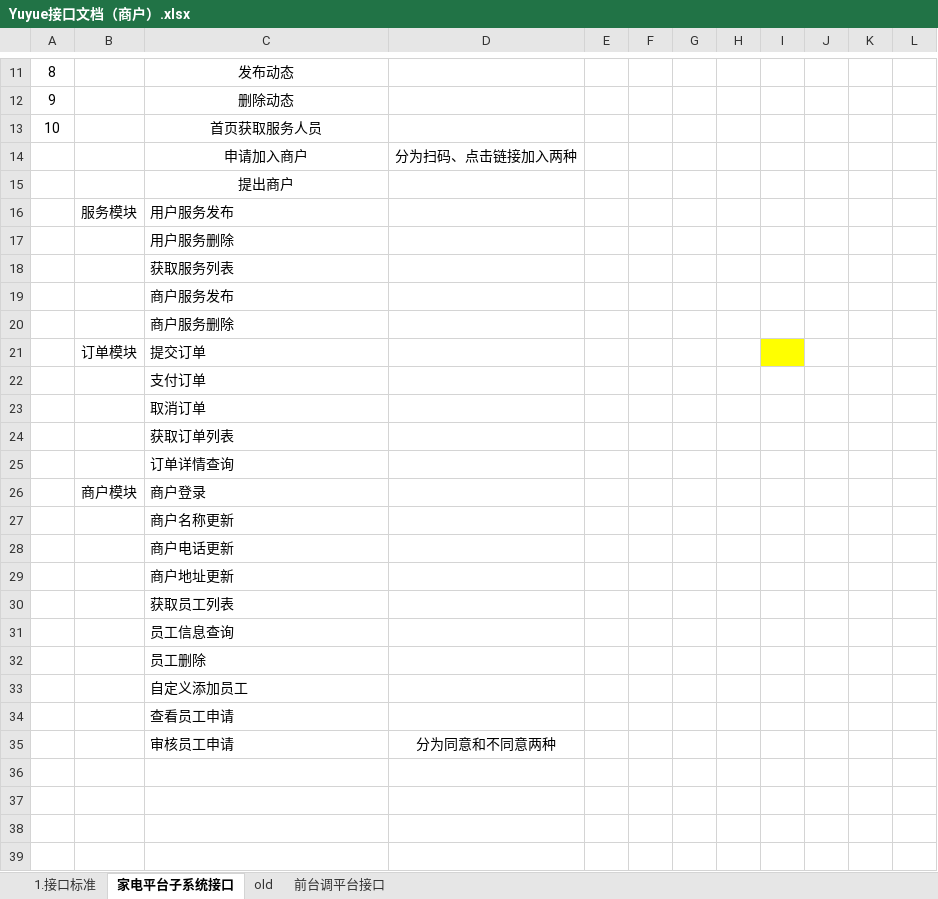
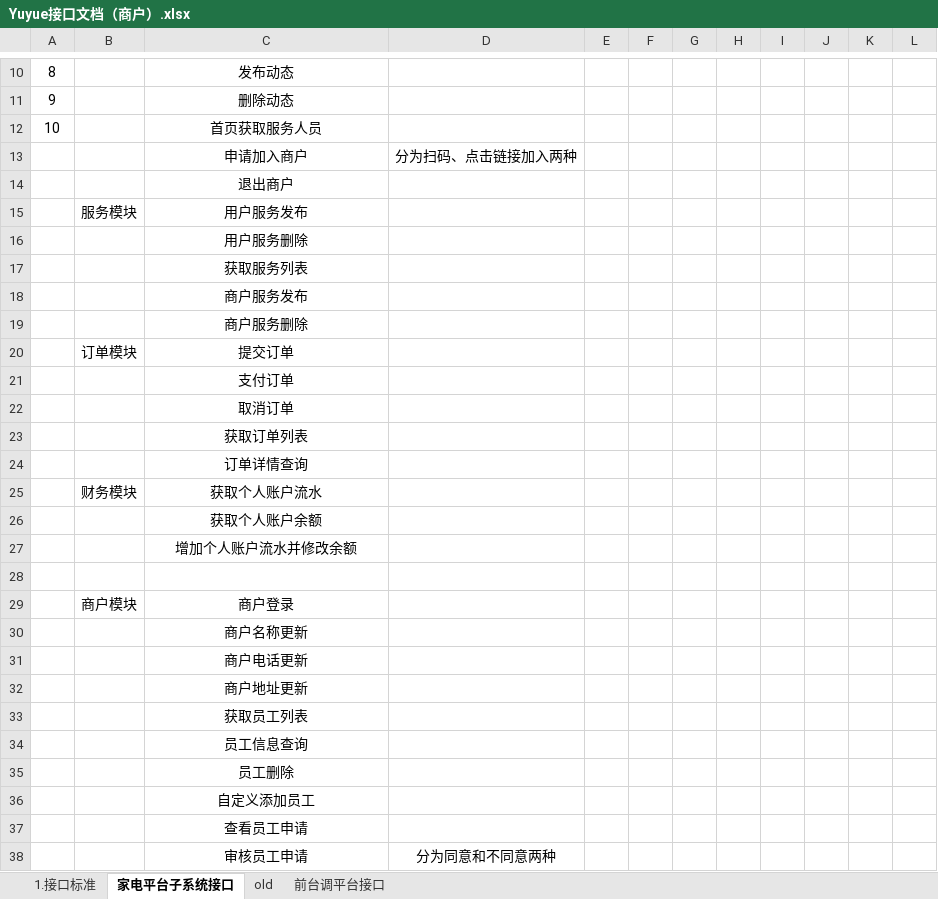
Before and after one commit to err118/Yuyue, an Excel workbook: Doc/Yuyue接口文档（商户）.xlsx, sheet 家电平台子系统接口, drawn as a sheet; only a part is shown, gaps mark what is left out; values as stored, in another font and other column widths than the file's, no borders; addresses are those after the commit; the diff covers the shown part only; the diff names each change by its address in the sheet, - before the commit and + after, or states it on an @@ line.

```diff
--- a/Doc/Yuyue接口文档（商户）.xlsx (sheet 家电平台子系统接口)
+++ b/Doc/Yuyue接口文档（商户）.xlsx (sheet 家电平台子系统接口)
-C14: 提出商户
+C14: 退出商户
-C15:C24 alignment: left
+C15:C24 alignment: center
-I20 fill: #FFFF00
+I20 fill: none
+row 25:  | 财务模块 | 获取个人账户流水
+row 26:  |  | 获取个人账户余额
+row 27:  |  | 增加个人账户流水并修改余额
+row 28: (empty)
-C29:C38 alignment: left
+C29:C38 alignment: center
```
Also changed, not shown: 1 removed row elsewhere in this sheet, 2 other files.
